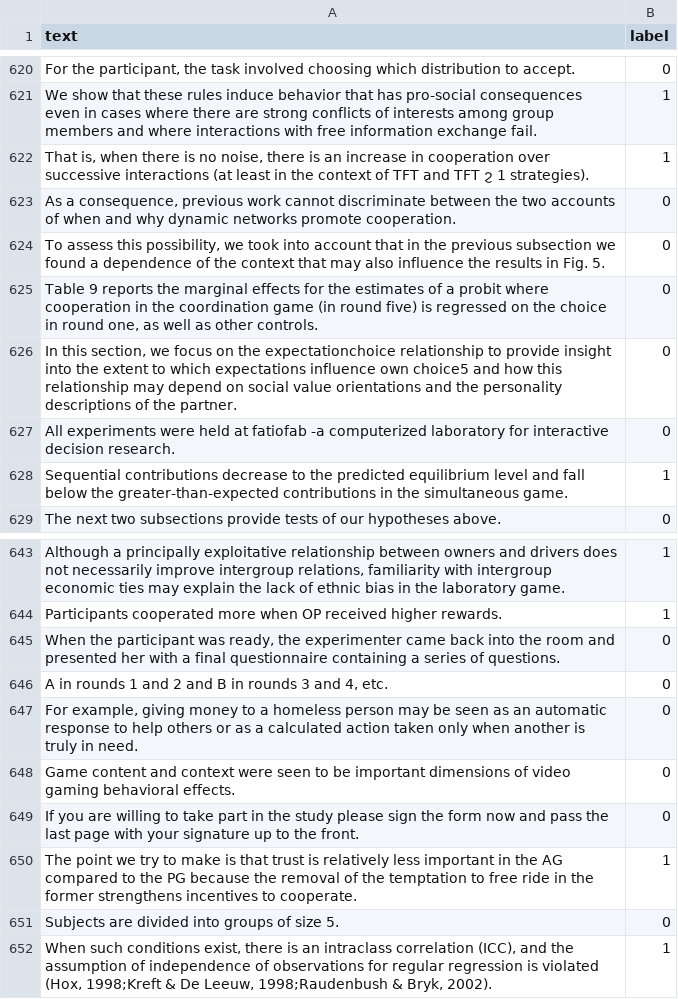
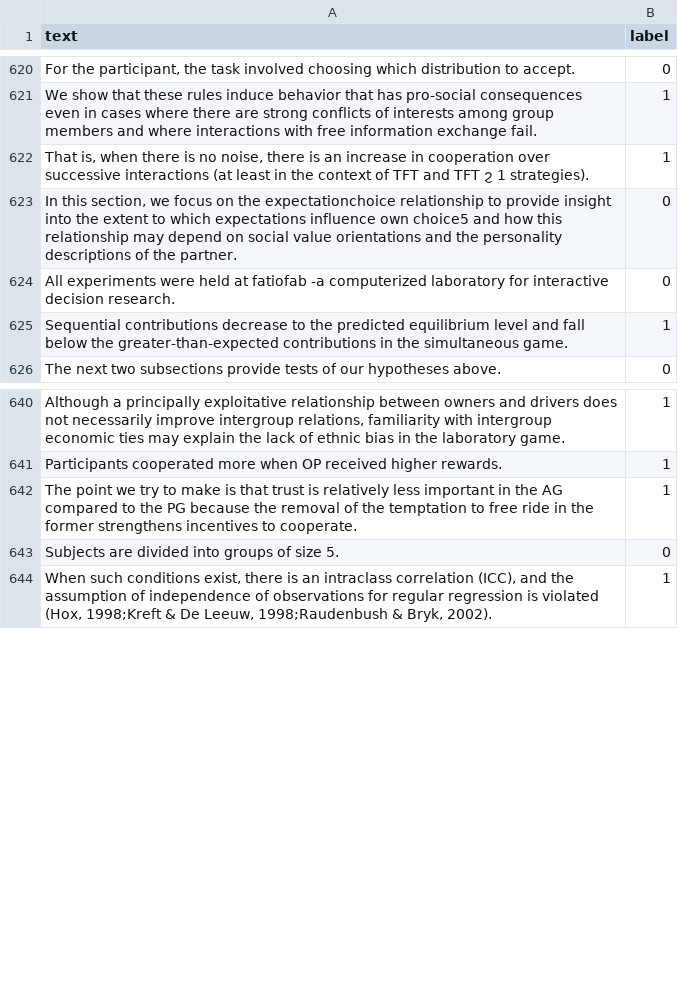
Before and after one commit to rasoulnorouzi/cessc, a CSV file: datasets/ssc_train.csv, drawn as a sheet; only a part is shown, gaps mark what is left out; the diff names each change by its address in the sheet, - before the commit and + after, or states it on an @@ line.

```diff
--- a/datasets/ssc_train.csv
+++ b/datasets/ssc_train.csv
-row 623: As a consequence, previous work cannot discriminate between the two accounts of when and why dynamic networks promote cooperation. | 0
-row 624: To assess this possibility, we took into account that in the previous subsection we found a dependence of the context that may also influence the results in Fig. 5. | 0
-row 625: Table 9 reports the marginal effects for the estimates of a probit where cooperation in the coordination game (in round five) is regressed on the choice in round one, as well as other controls. | 0
-row 645: When the participant was ready, the experimenter came back into the room and presented her with a final questionnaire containing a series of questions. | 0
-row 646: A in rounds 1 and 2 and B in rounds 3 and 4, etc. | 0
-row 647: For example, giving money to a homeless person may be seen as an automatic response to help others or as a calculated action taken only when another is truly in need. | 0
-row 648: Game content and context were seen to be important dimensions of video gaming behavioral effects. | 0
-row 649: If you are willing to take part in the study please sign the form now and pass the last page with your signature up to the front. | 0
```
Also changed, not shown: datasets/all_train.csv, datasets/all_val.csv, 2 other files.
